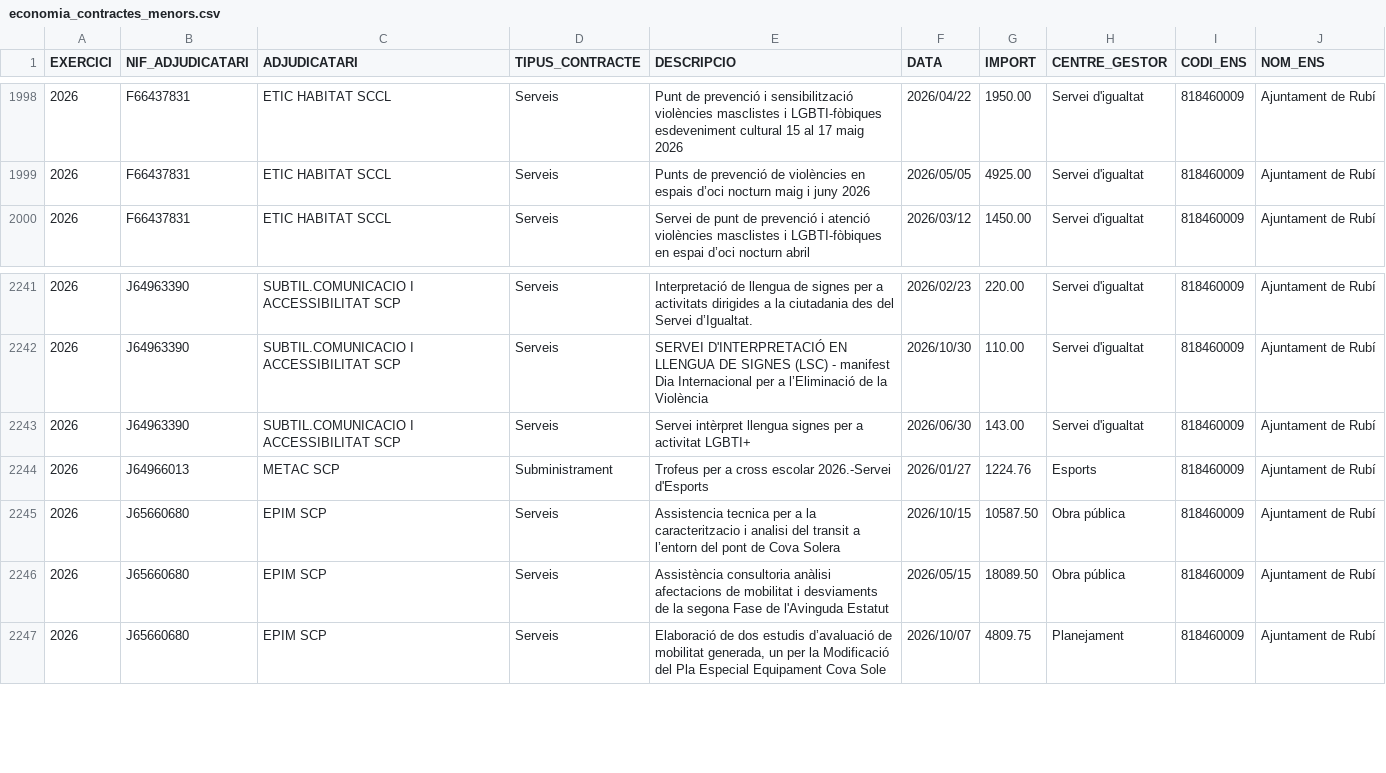
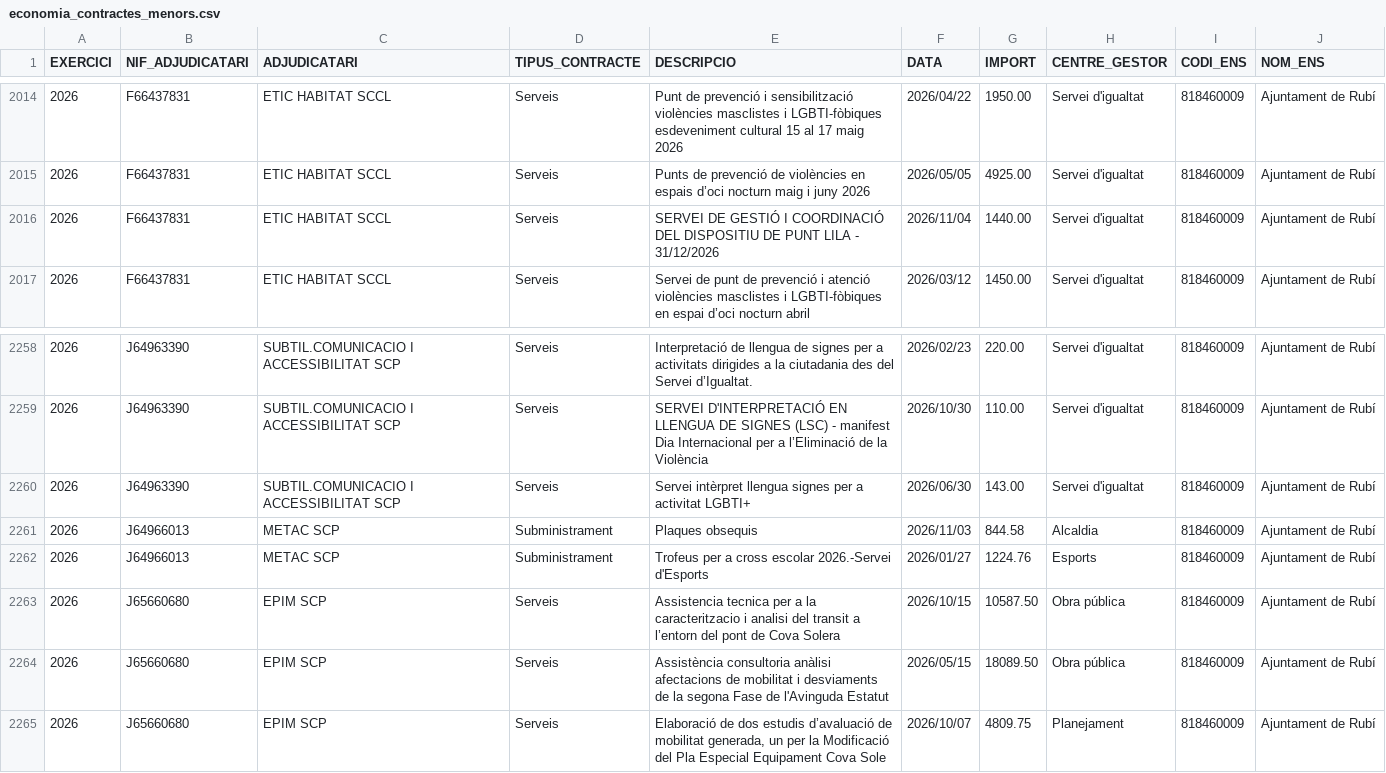
Before and after one commit to ajrubi/opendata, a CSV file: datasets/csv/economia_contractes_menors.csv, drawn as a sheet; only a part is shown, gaps mark what is left out; the diff covers the shown part only; the diff names each change by its address in the sheet, - before the commit and + after, or states it on an @@ line.

```diff
--- a/datasets/csv/economia_contractes_menors.csv
+++ b/datasets/csv/economia_contractes_menors.csv
+row 2016: 2026 | F66437831 | ETIC HABITAT SCCL | Serveis | SERVEI DE GESTIÓ I COORDINACIÓ DEL DISPOSITIU DE PUNT LILA - 31/12/2026 | 2026/11/04 | 1440.00 | Servei d'igualtat | 818460009 | Ajuntament de Rubí
+row 2261: 2026 | J64966013 | METAC SCP | Subministrament | Plaques obsequis | 2026/11/03 | 844.58 | Alcaldia | 818460009 | Ajuntament de Rubí
```
Also changed, not shown: 17 added rows and 1 removed row elsewhere in this file, datasets/csv/economia_subvencions_concedides.csv, datasets/csv/economia_subvencions_concedides_2025.csv, 48 other files.
